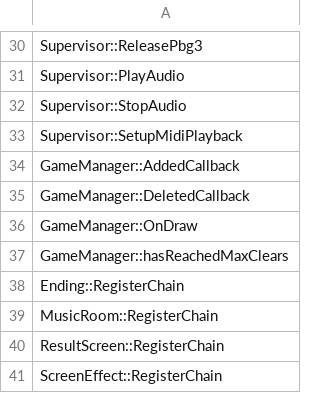
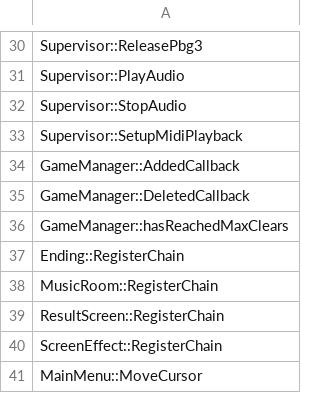
Before and after one commit to happyhavoc/th06, a CSV file: config/stubbed.csv, drawn as a sheet; only a part is shown, gaps mark what is left out; the shorter side is filled out with more unchanged rows.

```diff
--- a/config/stubbed.csv
+++ b/config/stubbed.csv
@@ -35,3 +35,2 @@ GameManager::AddedCallback
 GameManager::DeletedCallback
-GameManager::OnDraw
 GameManager::hasReachedMaxClears
```
Also changed, not shown: config/implemented.csv, 1 other file.
